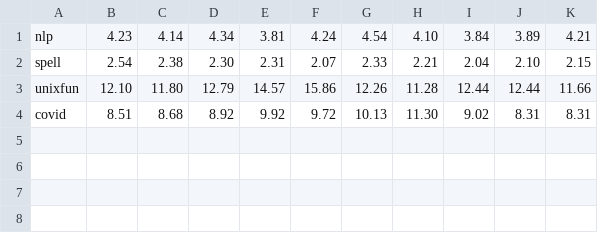
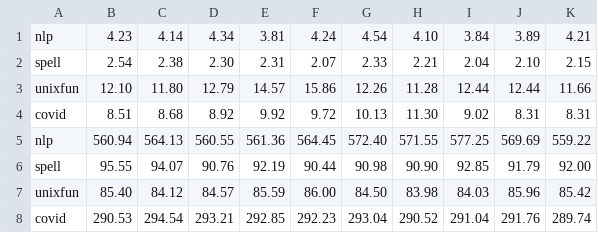
Before and after one commit to atlas-brown/incr, a CSV file: results/incr/benchmark_results_docker.csv, drawn as a sheet; the diff names each change by its address in the sheet, - before the commit and + after, or states it on an @@ line.

```diff
--- a/results/incr/benchmark_results_docker.csv
+++ b/results/incr/benchmark_results_docker.csv
+row 5: nlp | 560.94 | 564.13 | 560.55 | 561.36 | 564.45 | 572.40 | 571.55 | 577.25 | 569.69 | 559.22
+row 6: spell | 95.55 | 94.07 | 90.76 | 92.19 | 90.44 | 90.98 | 90.90 | 92.85 | 91.79 | 92.00
+row 7: unixfun | 85.40 | 84.12 | 84.57 | 85.59 | 86.00 | 84.50 | 83.98 | 84.03 | 85.96 | 85.42
+row 8: covid | 290.53 | 294.54 | 293.21 | 292.85 | 292.23 | 293.04 | 290.52 | 291.04 | 291.76 | 289.74
```
Also changed, not shown: results/incr/benchmark_results_try.csv, results/incr/benchmark_results_vanilla.csv.
